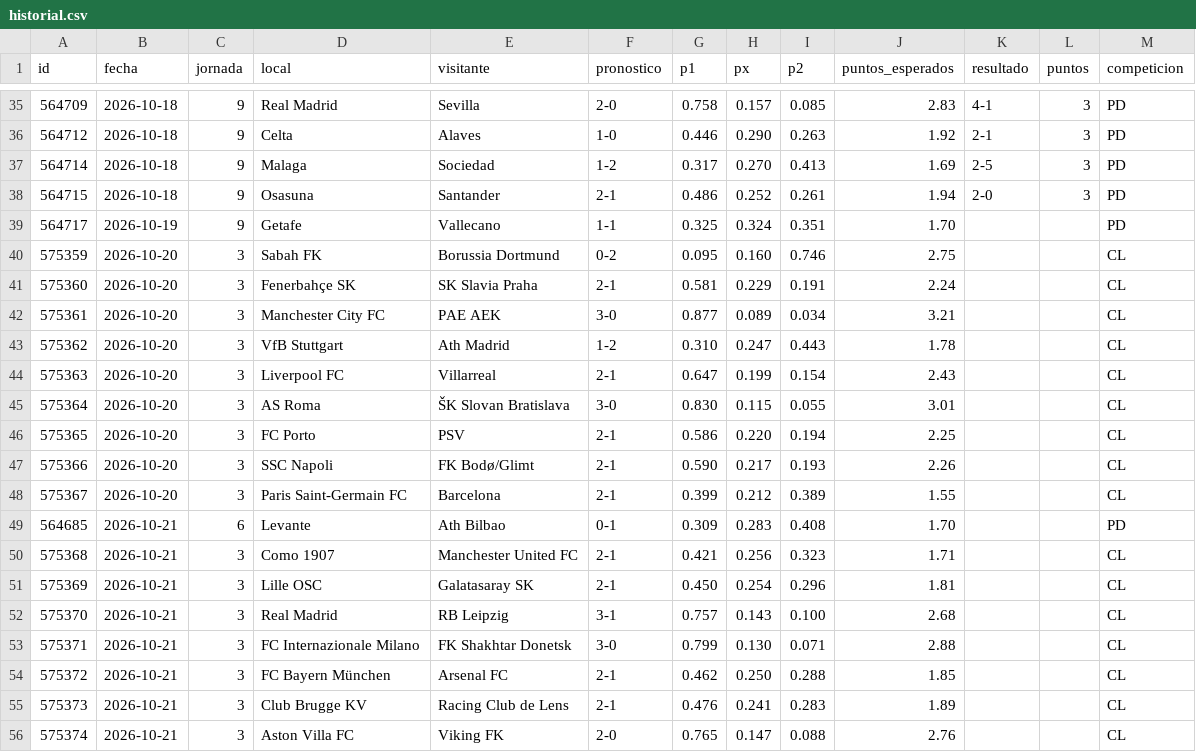
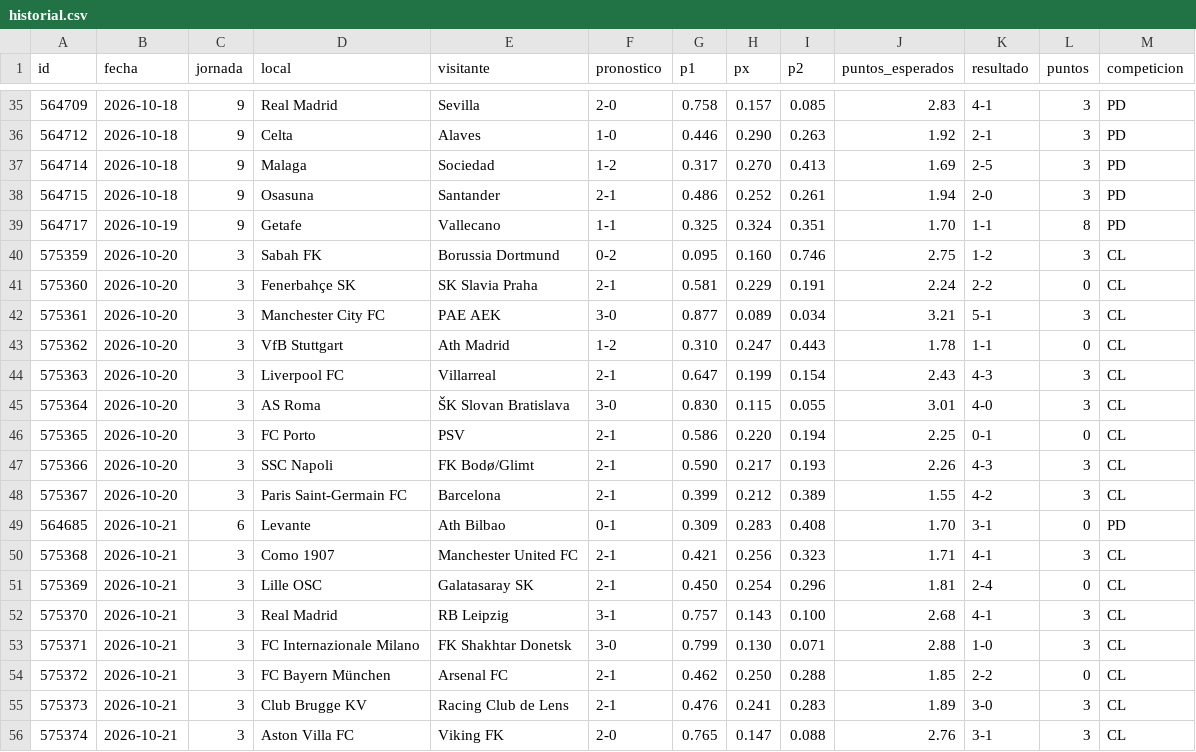
Before and after one commit to EvaristoRuizHaro/porra-laliga, a CSV file: historial.csv, drawn as a sheet; only a part is shown, gaps mark what is left out; the diff covers the shown part only.

```diff
--- a/historial.csv
+++ b/historial.csv
@@ -38,19 +38,19 @@ id,fecha,jornada,local,visitante,pronostico,p1,px,p2,puntos_esperados,resultado,
 564715,2026-10-18,9,Osasuna,Santander,2-1,0.486,0.252,0.261,1.94,2-0,3,PD
-564717,2026-10-19,9,Getafe,Vallecano,1-1,0.325,0.324,0.351,1.70,,,PD
-575359,2026-10-20,3,Sabah FK,Borussia Dortmund,0-2,0.095,0.160,0.746,2.75,,,CL
-575360,2026-10-20,3,Fenerbahçe SK,SK Slavia Praha,2-1,0.581,0.229,0.191,2.24,,,CL
-575361,2026-10-20,3,Manchester City FC,PAE AEK,3-0,0.877,0.089,0.034,3.21,,,CL
-575362,2026-10-20,3,VfB Stuttgart,Ath Madrid,1-2,0.310,0.247,0.443,1.78,,,CL
-575363,2026-10-20,3,Liverpool FC,Villarreal,2-1,0.647,0.199,0.154,2.43,,,CL
-575364,2026-10-20,3,AS Roma,ŠK Slovan Bratislava,3-0,0.830,0.115,0.055,3.01,,,CL
-575365,2026-10-20,3,FC Porto,PSV,2-1,0.586,0.220,0.194,2.25,,,CL
-575366,2026-10-20,3,SSC Napoli,FK Bodø/Glimt,2-1,0.590,0.217,0.193,2.26,,,CL
-575367,2026-10-20,3,Paris Saint-Germain FC,Barcelona,2-1,0.399,0.212,0.389,1.55,,,CL
-564685,2026-10-21,6,Levante,Ath Bilbao,0-1,0.309,0.283,0.408,1.70,,,PD
-575368,2026-10-21,3,Como 1907,Manchester United FC,2-1,0.421,0.256,0.323,1.71,,,CL
-575369,2026-10-21,3,Lille OSC,Galatasaray SK,2-1,0.450,0.254,0.296,1.81,,,CL
-575370,2026-10-21,3,Real Madrid,RB Leipzig,3-1,0.757,0.143,0.100,2.68,,,CL
-575371,2026-10-21,3,FC Internazionale Milano,FK Shakhtar Donetsk,3-0,0.799,0.130,0.071,2.88,,,CL
-575372,2026-10-21,3,FC Bayern München,Arsenal FC,2-1,0.462,0.250,0.288,1.85,,,CL
-575373,2026-10-21,3,Club Brugge KV,Racing Club de Lens,2-1,0.476,0.241,0.283,1.89,,,CL
-575374,2026-10-21,3,Aston Villa FC,Viking FK,2-0,0.765,0.147,0.088,2.76,,,CL
+564717,2026-10-19,9,Getafe,Vallecano,1-1,0.325,0.324,0.351,1.70,1-1,8,PD
+575359,2026-10-20,3,Sabah FK,Borussia Dortmund,0-2,0.095,0.160,0.746,2.75,1-2,3,CL
+575360,2026-10-20,3,Fenerbahçe SK,SK Slavia Praha,2-1,0.581,0.229,0.191,2.24,2-2,0,CL
+575361,2026-10-20,3,Manchester City FC,PAE AEK,3-0,0.877,0.089,0.034,3.21,5-1,3,CL
+575362,2026-10-20,3,VfB Stuttgart,Ath Madrid,1-2,0.310,0.247,0.443,1.78,1-1,0,CL
+575363,2026-10-20,3,Liverpool FC,Villarreal,2-1,0.647,0.199,0.154,2.43,4-3,3,CL
+575364,2026-10-20,3,AS Roma,ŠK Slovan Bratislava,3-0,0.830,0.115,0.055,3.01,4-0,3,CL
+575365,2026-10-20,3,FC Porto,PSV,2-1,0.586,0.220,0.194,2.25,0-1,0,CL
+575366,2026-10-20,3,SSC Napoli,FK Bodø/Glimt,2-1,0.590,0.217,0.193,2.26,4-3,3,CL
+575367,2026-10-20,3,Paris Saint-Germain FC,Barcelona,2-1,0.399,0.212,0.389,1.55,4-2,3,CL
+564685,2026-10-21,6,Levante,Ath Bilbao,0-1,0.309,0.283,0.408,1.70,3-1,0,PD
+575368,2026-10-21,3,Como 1907,Manchester United FC,2-1,0.421,0.256,0.323,1.71,4-1,3,CL
+575369,2026-10-21,3,Lille OSC,Galatasaray SK,2-1,0.450,0.254,0.296,1.81,2-4,0,CL
+575370,2026-10-21,3,Real Madrid,RB Leipzig,3-1,0.757,0.143,0.100,2.68,4-1,3,CL
+575371,2026-10-21,3,FC Internazionale Milano,FK Shakhtar Donetsk,3-0,0.799,0.130,0.071,2.88,1-0,3,CL
+575372,2026-10-21,3,FC Bayern München,Arsenal FC,2-1,0.462,0.250,0.288,1.85,2-2,0,CL
+575373,2026-10-21,3,Club Brugge KV,Racing Club de Lens,2-1,0.476,0.241,0.283,1.89,3-0,3,CL
+575374,2026-10-21,3,Aston Villa FC,Viking FK,2-0,0.765,0.147,0.088,2.76,3-1,3,CL
```
Also changed, not shown: 10 added rows and 22 edited cells elsewhere in this file.
